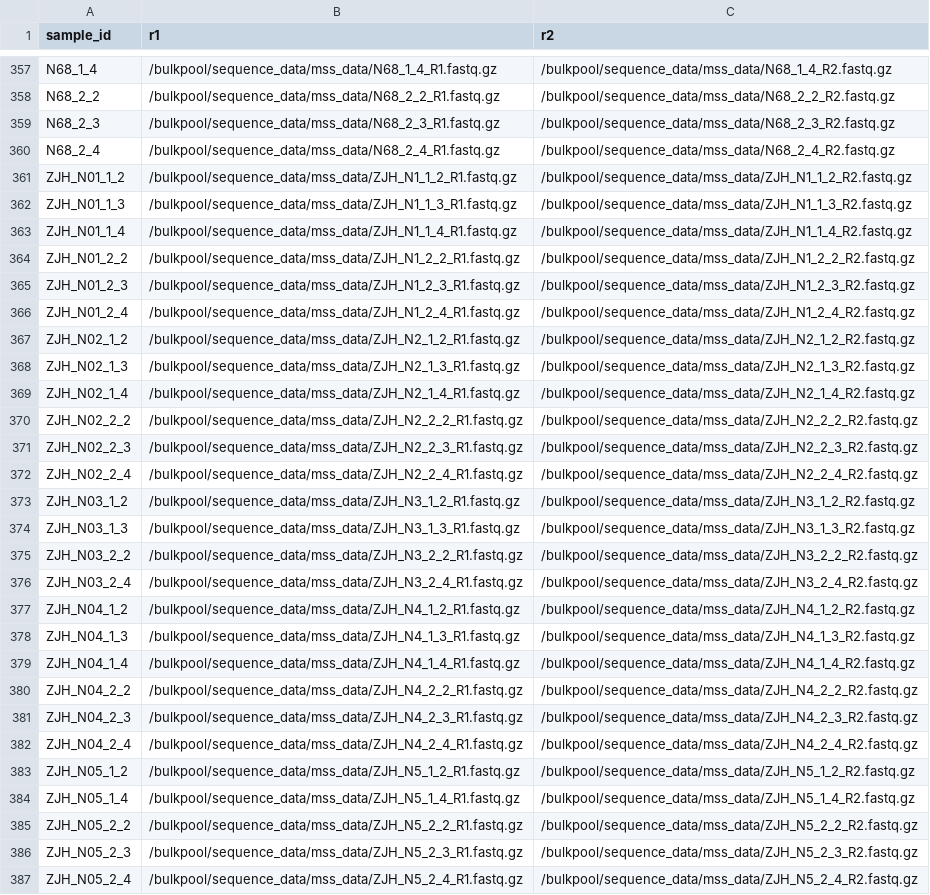
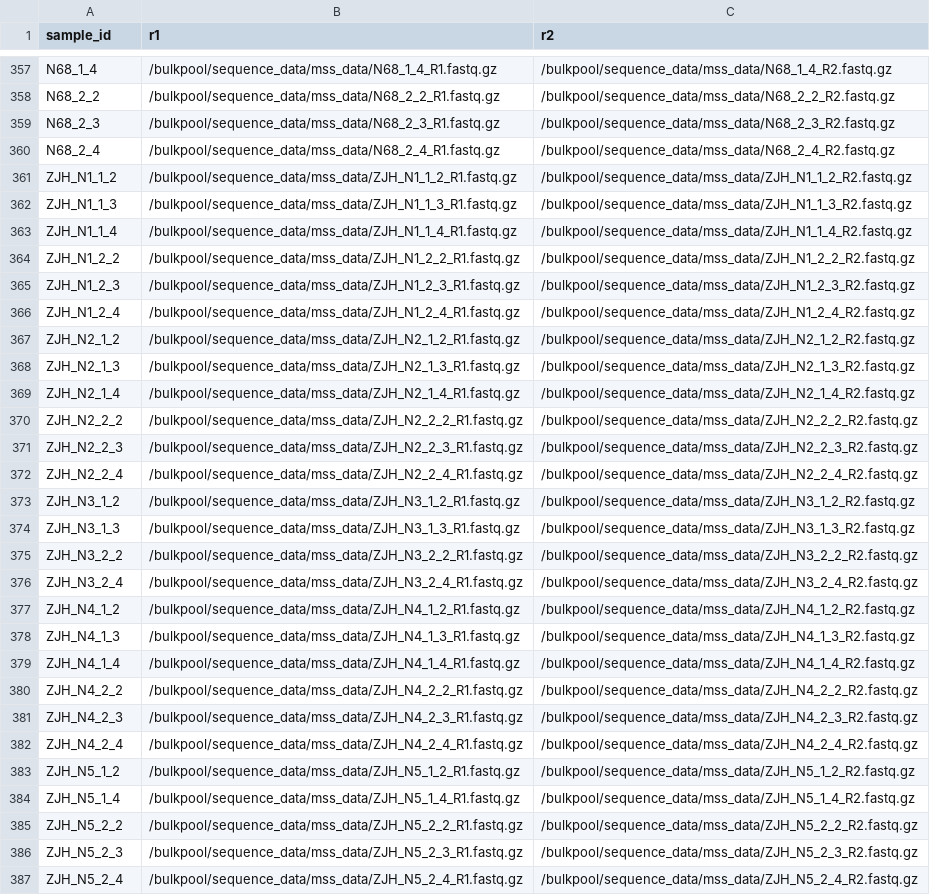
Before and after one commit to haslamdb/ZCH_UCMC_Manuscript, a CSV file: nicu_resistome_analysis_v2/data/sample_manifest.csv, drawn as a sheet; only a part is shown, gaps mark what is left out; the diff covers the shown part only; the diff names each change by its address in the sheet, - before the commit and + after, or states it on an @@ line.

```diff
--- a/nicu_resistome_analysis_v2/data/sample_manifest.csv
+++ b/nicu_resistome_analysis_v2/data/sample_manifest.csv
-A361 (sample_id): ZJH_N01_1_2
+A361 (sample_id): ZJH_N1_1_2
-A362 (sample_id): ZJH_N01_1_3
+A362 (sample_id): ZJH_N1_1_3
-A363 (sample_id): ZJH_N01_1_4
+A363 (sample_id): ZJH_N1_1_4
-A364 (sample_id): ZJH_N01_2_2
+A364 (sample_id): ZJH_N1_2_2
-A365 (sample_id): ZJH_N01_2_3
+A365 (sample_id): ZJH_N1_2_3
-A366 (sample_id): ZJH_N01_2_4
+A366 (sample_id): ZJH_N1_2_4
-A367 (sample_id): ZJH_N02_1_2
+A367 (sample_id): ZJH_N2_1_2
-A368 (sample_id): ZJH_N02_1_3
+A368 (sample_id): ZJH_N2_1_3
-A369 (sample_id): ZJH_N02_1_4
+A369 (sample_id): ZJH_N2_1_4
-A370 (sample_id): ZJH_N02_2_2
+A370 (sample_id): ZJH_N2_2_2
-A371 (sample_id): ZJH_N02_2_3
+A371 (sample_id): ZJH_N2_2_3
-A372 (sample_id): ZJH_N02_2_4
+A372 (sample_id): ZJH_N2_2_4
-A373 (sample_id): ZJH_N03_1_2
+A373 (sample_id): ZJH_N3_1_2
-A374 (sample_id): ZJH_N03_1_3
+A374 (sample_id): ZJH_N3_1_3
-A375 (sample_id): ZJH_N03_2_2
+A375 (sample_id): ZJH_N3_2_2
-A376 (sample_id): ZJH_N03_2_4
+A376 (sample_id): ZJH_N3_2_4
-A377 (sample_id): ZJH_N04_1_2
+A377 (sample_id): ZJH_N4_1_2
-A378 (sample_id): ZJH_N04_1_3
+A378 (sample_id): ZJH_N4_1_3
-A379 (sample_id): ZJH_N04_1_4
+A379 (sample_id): ZJH_N4_1_4
-A380 (sample_id): ZJH_N04_2_2
+A380 (sample_id): ZJH_N4_2_2
-A381 (sample_id): ZJH_N04_2_3
+A381 (sample_id): ZJH_N4_2_3
-A382 (sample_id): ZJH_N04_2_4
+A382 (sample_id): ZJH_N4_2_4
-A383 (sample_id): ZJH_N05_1_2
+A383 (sample_id): ZJH_N5_1_2
-A384 (sample_id): ZJH_N05_1_4
+A384 (sample_id): ZJH_N5_1_4
-A385 (sample_id): ZJH_N05_2_2
+A385 (sample_id): ZJH_N5_2_2
-A386 (sample_id): ZJH_N05_2_3
+A386 (sample_id): ZJH_N5_2_3
-A387 (sample_id): ZJH_N05_2_4
+A387 (sample_id): ZJH_N5_2_4
```
Also changed, not shown: 21 edited cells elsewhere in this file, metadata/AllNICUSampleKeyRevised20250320_for_HanzhouCincinnatiSamples.csv, 22 other files.
